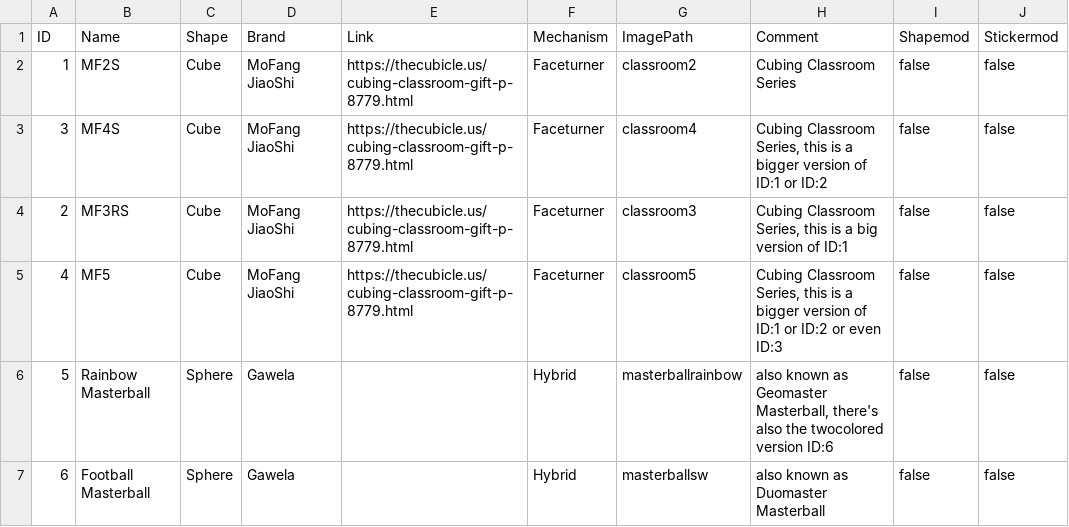
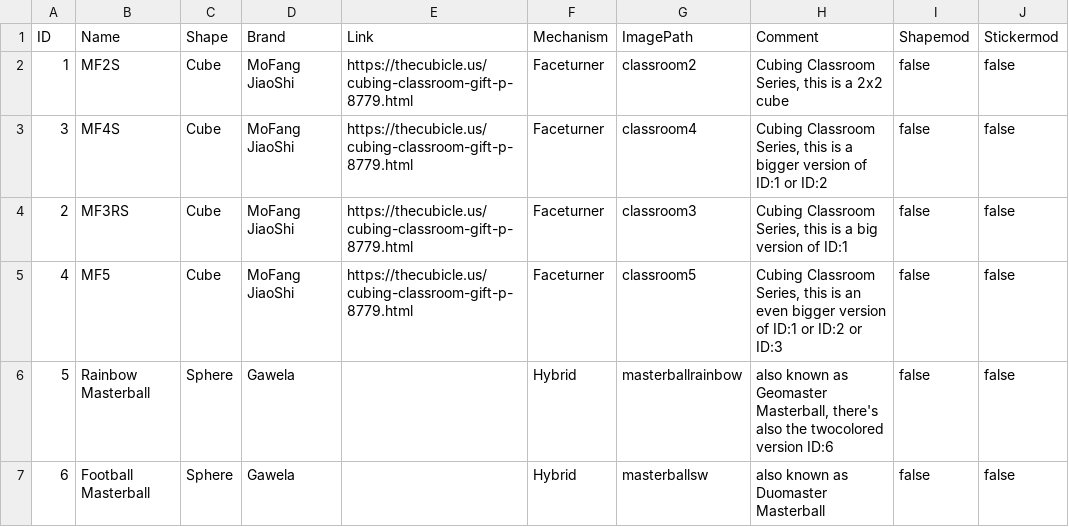
Before and after one commit to kuhhirte/twistytex, a CSV file: cubes.csv, drawn as a sheet.

```diff
--- a/cubes.csv
+++ b/cubes.csv
@@ -1,6 +1,6 @@
 ID	Name	Shape	Brand	Link	Mechanism	ImagePath	Comment	Shapemod	Stickermod
-1	MF2S	Cube	MoFang JiaoShi	https://thecubicle.us/cubing-classroom-gift-p-8779.html	Faceturner	classroom2	Cubing Classroom Series	false	false
+1	MF2S	Cube	MoFang JiaoShi	https://thecubicle.us/cubing-classroom-gift-p-8779.html	Faceturner	classroom2	Cubing Classroom Series, this is a 2x2 cube	false	false
 3	MF4S	Cube	MoFang JiaoShi	https://thecubicle.us/cubing-classroom-gift-p-8779.html	Faceturner	classroom4	Cubing Classroom Series, this is a bigger version of ID:1 or ID:2	false	false
 2	MF3RS	Cube	MoFang JiaoShi	https://thecubicle.us/cubing-classroom-gift-p-8779.html	Faceturner	classroom3	Cubing Classroom Series, this is a big version of ID:1	false	false
-4	MF5	Cube	MoFang JiaoShi	https://thecubicle.us/cubing-classroom-gift-p-8779.html	Faceturner	classroom5	Cubing Classroom Series, this is a bigger version of ID:1 or ID:2 or even ID:3	false	false
+4	MF5	Cube	MoFang JiaoShi	https://thecubicle.us/cubing-classroom-gift-p-8779.html	Faceturner	classroom5	Cubing Classroom Series, this is an even bigger version of ID:1 or ID:2 or ID:3	false	false
 5	Rainbow Masterball	Sphere	Gawela		Hybrid	masterballrainbow	also known as Geomaster Masterball, there's also the twocolored version ID:6	false	false
```
Also changed, not shown: 9 other files.
